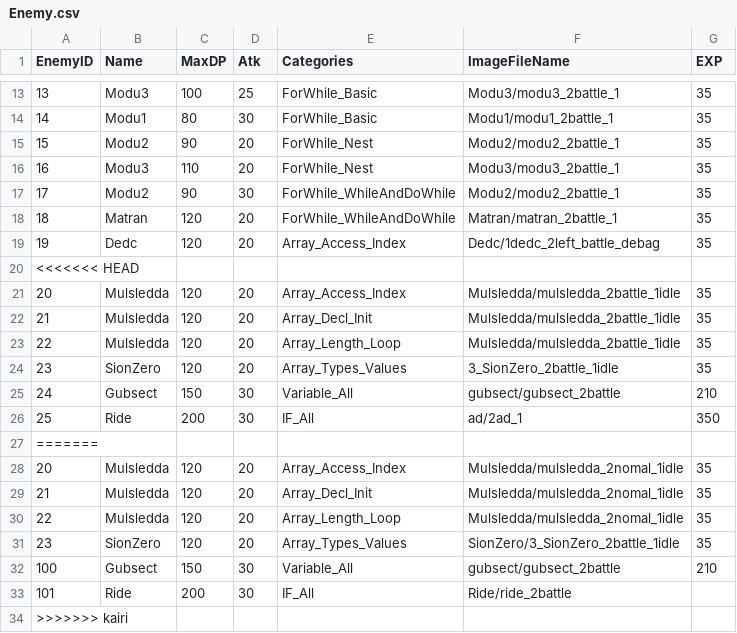
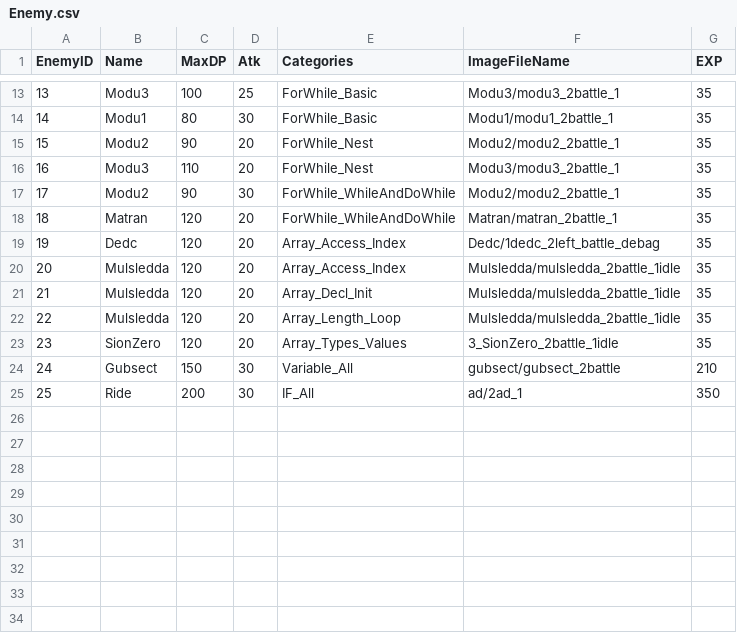
Before and after one commit to Honda310/Code-Quest, a CSV file: Assets/Resources/Data/Enemy.csv, drawn as a sheet; only a part is shown, gaps mark what is left out.

```diff
--- a/Assets/Resources/Data/Enemy.csv
+++ b/Assets/Resources/Data/Enemy.csv
@@ -19,3 +19,2 @@ EnemyID,Name,MaxDP,Atk,Categories,ImageFileName,EXP
 19,Dedc,120,20,Array_Access_Index,Dedc/1dedc_2left_battle_debag,35
-<<<<<<< HEAD
 20,Mulsledda,120,20,Array_Access_Index,Mulsledda/mulsledda_2battle_1idle,35
@@ -26,9 +25 @@ EnemyID,Name,MaxDP,Atk,Categories,ImageFileName,EXP
 25,Ride,200,30,IF_All,ad/2ad_1,350
-=======
-20,Mulsledda,120,20,Array_Access_Index,Mulsledda/mulsledda_2nomal_1idle,35
-21,Mulsledda,120,20,Array_Decl_Init,Mulsledda/mulsledda_2nomal_1idle,35
-22,Mulsledda,120,20,Array_Length_Loop,Mulsledda/mulsledda_2nomal_1idle,35
-23,SionZero,120,20,Array_Types_Values,SionZero/3_SionZero_2battle_1idle,35
-100,Gubsect,150,30,Variable_All,gubsect/gubsect_2battle,210
-101,Ride,200,30,IF_All,Ride/ride_2battle
->>>>>>> kairi
```
Also changed, not shown: Assets/Resources/Data/Accessory.csv, Assets/Resources/Data/Weapon.csv, 16 other files.
